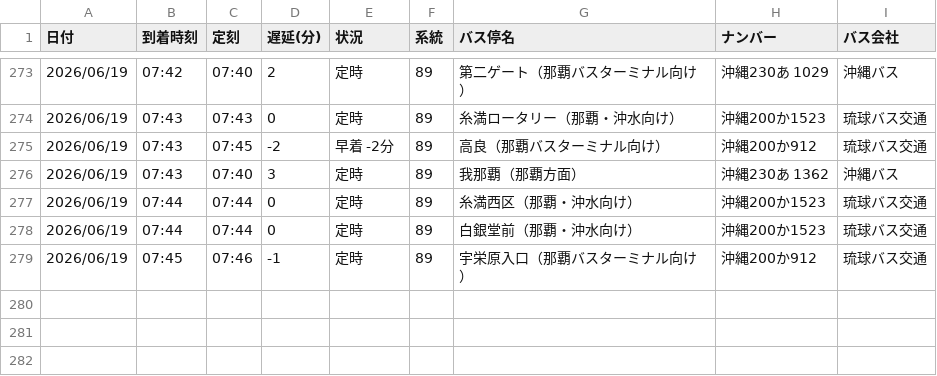
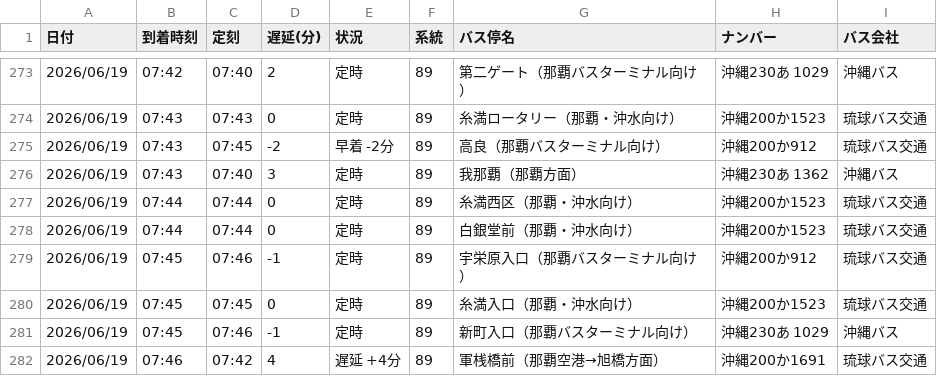
Before and after one commit to uy819/bus-tracker, a CSV file: bus_arrival_log.csv, drawn as a sheet; only a part is shown, gaps mark what is left out; the diff names each change by its address in the sheet, - before the commit and + after, or states it on an @@ line.

```diff
--- a/bus_arrival_log.csv
+++ b/bus_arrival_log.csv
+row 280: 2026/06/19 | 07:45 | 07:45 | 0 | 定時 | 89 | 糸満入口（那覇・沖水向け） | 沖縄200か1523 | 琉球バス交通
+row 281: 2026/06/19 | 07:45 | 07:46 | -1 | 定時 | 89 | 新町入口（那覇バスターミナル向け） | 沖縄230あ 1029 | 沖縄バス
+row 282: 2026/06/19 | 07:46 | 07:42 | 4 | 遅延 +4分 | 89 | 軍桟橋前（那覇空港→旭橋方面） | 沖縄200か1691 | 琉球バス交通
```
Also changed, not shown: 1 other file.
